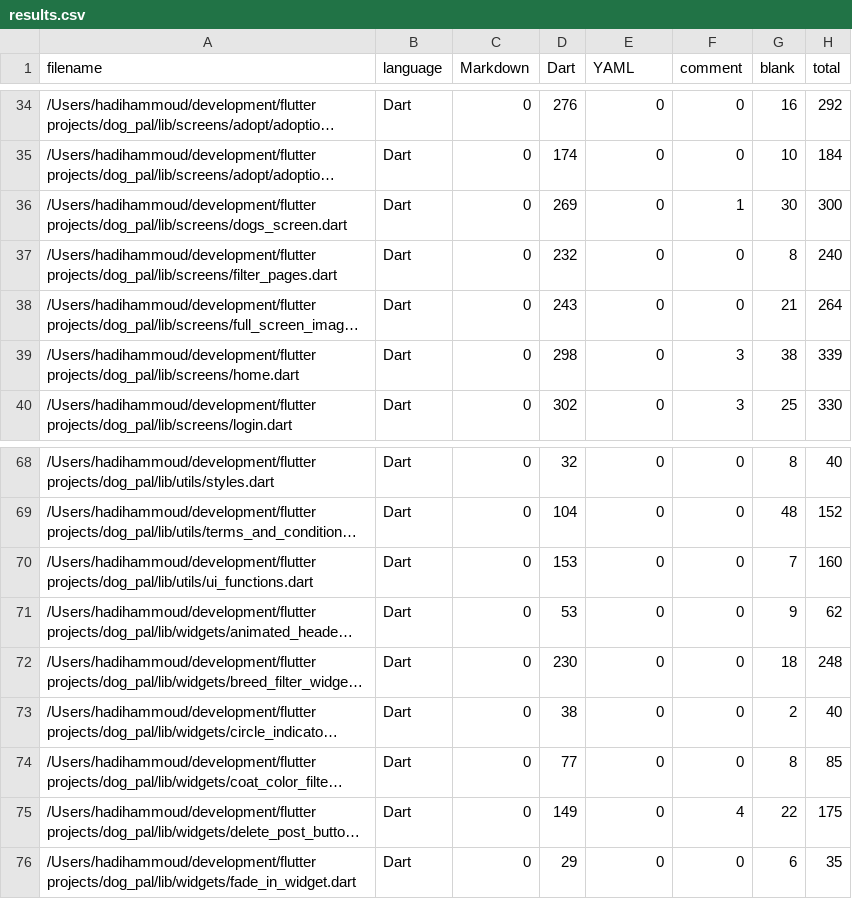
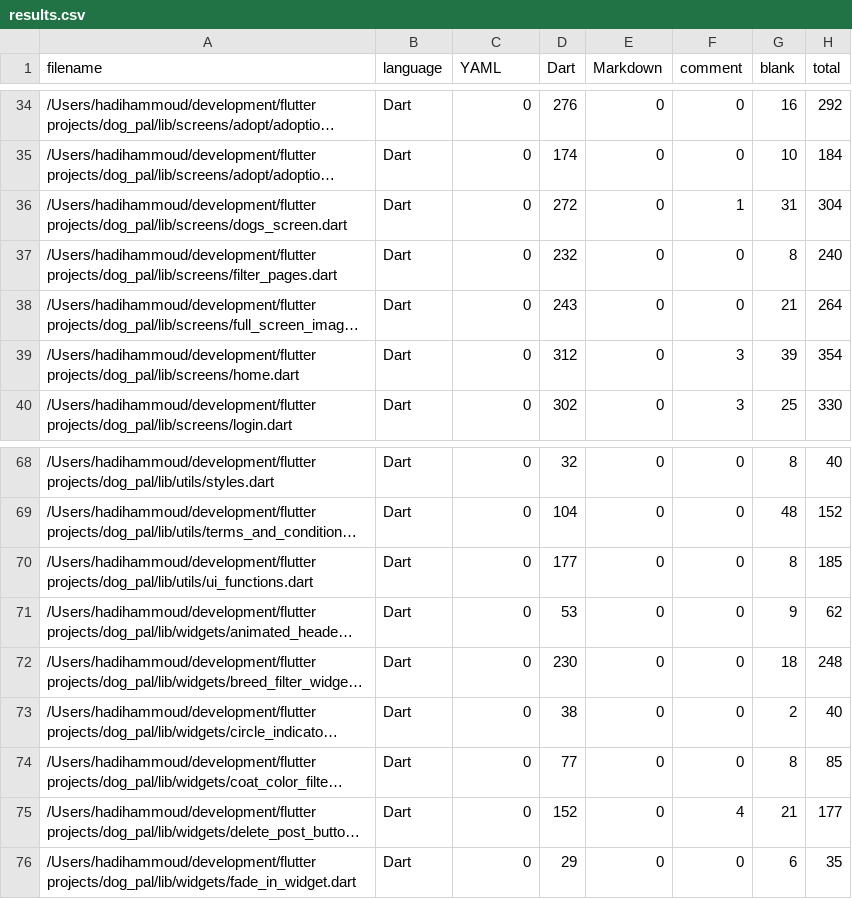
Before and after one commit to Hadii1/DogPal, a CSV file: .VSCodeCounter/results.csv, drawn as a sheet; only a part is shown, gaps mark what is left out; long unchanged cells end in …; the diff covers the shown part only; the diff names each change by its address in the sheet, - before the commit and + after, or states it on an @@ line.

```diff
--- a/.VSCodeCounter/results.csv
+++ b/.VSCodeCounter/results.csv
-C1: Markdown
+C1: YAML
-E1: YAML
+E1: Markdown
-D36 (Dart): 269
+D36 (Dart): 272
-G36 (blank): 30
+G36 (blank): 31
-H36 (total): 300
+H36 (total): 304
-D39 (Dart): 298
+D39 (Dart): 312
-G39 (blank): 38
+G39 (blank): 39
-H39 (total): 339
+H39 (total): 354
-D70 (Dart): 153
+D70 (Dart): 177
-G70 (blank): 7
+G70 (blank): 8
-H70 (total): 160
+H70 (total): 185
-D75 (Dart): 149
+D75 (Dart): 152
-G75 (blank): 22
+G75 (blank): 21
-H75 (total): 175
+H75 (total): 177
```
Also changed, not shown: 62 edited cells elsewhere in this file, 10 other files.
